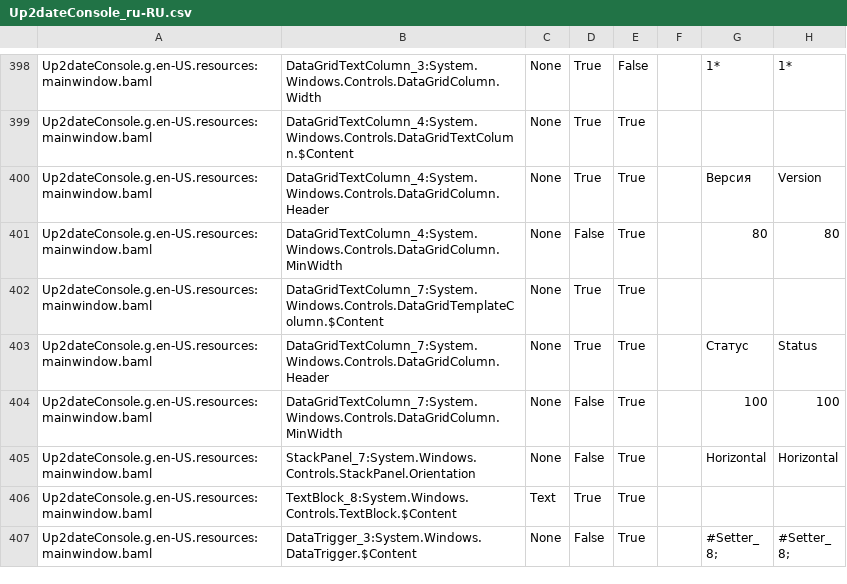
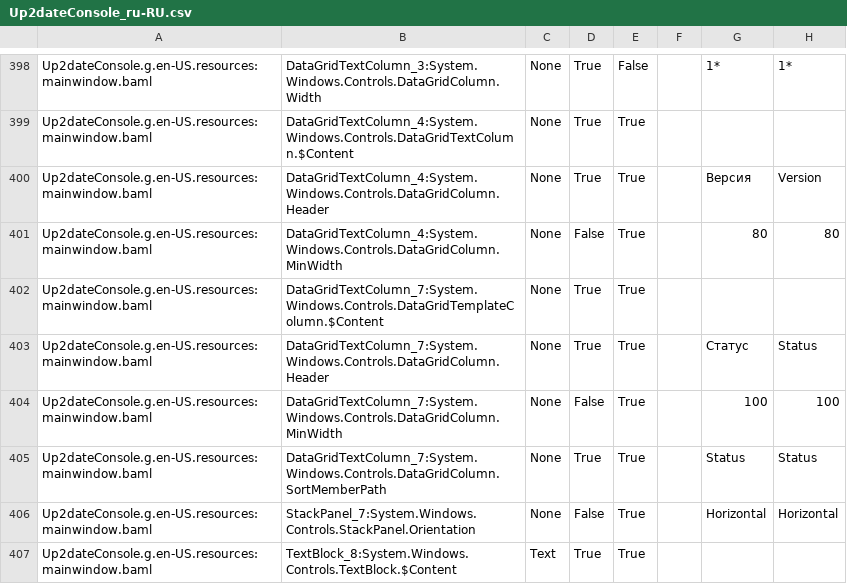
Before and after one commit to rtsoft-sdc/up2date-win, a CSV file: Up2dateService/Up2dateConsole/Localization/Up2dateConsole_ru-RU.csv, drawn as a sheet; only a part is shown, gaps mark what is left out; the shorter side is filled out with more unchanged rows.

Commit message:
Enable sorting by Status column

```diff
--- a/Up2dateService/Up2dateConsole/Localization/Up2dateConsole_ru-RU.csv
+++ b/Up2dateService/Up2dateConsole/Localization/Up2dateConsole_ru-RU.csv
@@ -404,2 +404,3 @@ Up2dateConsole.g.en-US.resources:mainwindow.baml,DataGridTextColumn_7:System.Win
 Up2dateConsole.g.en-US.resources:mainwindow.baml,DataGridTextColumn_7:System.Windows.Controls.DataGridColumn.MinWidth,None,False,True,,100,100,
+Up2dateConsole.g.en-US.resources:mainwindow.baml,DataGridTextColumn_7:System.Windows.Controls.DataGridColumn.SortMemberPath,None,True,True,,Status,Status,
 Up2dateConsole.g.en-US.resources:mainwindow.baml,StackPanel_7:System.Windows.Controls.StackPanel.Orientation,None,False,True,,Horizontal,Horizontal,
```
Also changed, not shown: 1 other file.
